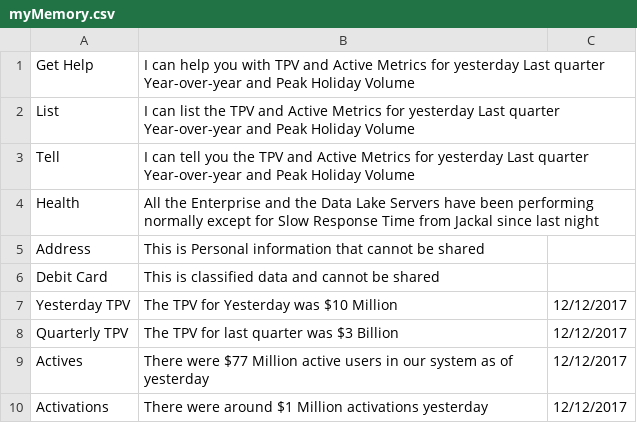
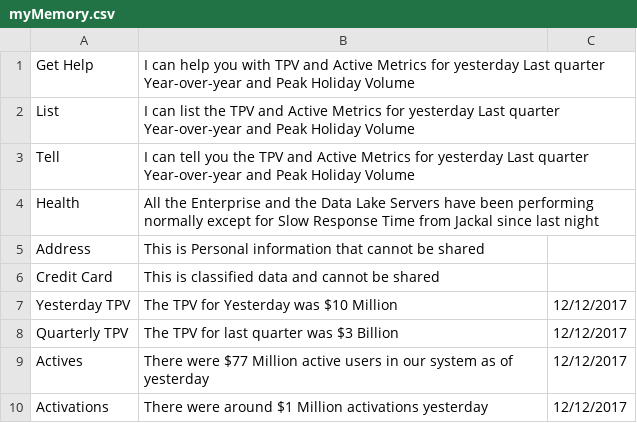
Before and after one commit to nerdanity/ReadCSV2, a CSV file: myMemory.csv, drawn as a sheet.

Commit message:
Update myMemory.csv

```diff
--- a/myMemory.csv
+++ b/myMemory.csv
@@ -5,3 +5,3 @@ Health,All the Enterprise  and the Data Lake Servers have been performing norma
 Address,This is Personal information that cannot be shared,
-Debit Card,This is classified data and cannot be shared,
+Credit Card,This is classified data and cannot be shared,
 Yesterday TPV,The TPV for Yesterday was $10 Million,12/12/2017
```
